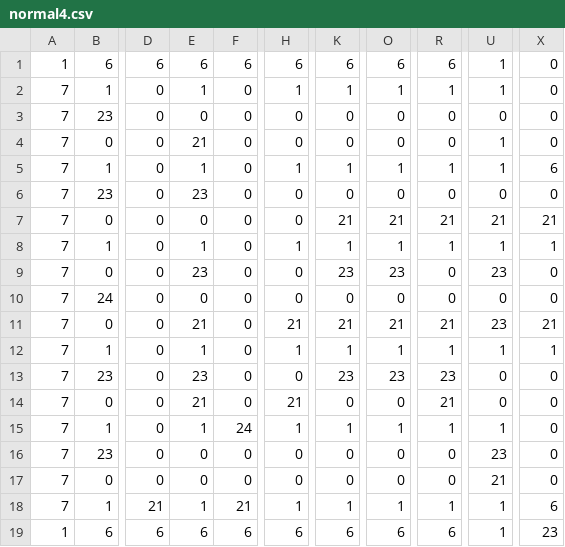
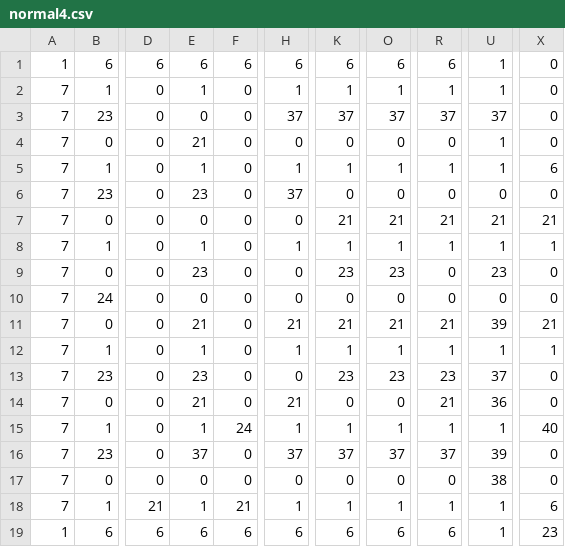
Before and after one commit to RyotaIzumi/Minge2026Spring_team4_action, a CSV file: I wanna Siv3D/OpenSiv3D_0.6.161/App/MapData/normal4.csv, drawn as a sheet; only a part is shown, gaps mark what is left out; the diff names each change by its address in the sheet, - before the commit and + after, or states it on an @@ line.

```diff
--- a/I wanna Siv3D/OpenSiv3D_0.6.161/App/MapData/normal4.csv
+++ b/I wanna Siv3D/OpenSiv3D_0.6.161/App/MapData/normal4.csv
-H3: 0
+H3: 37
-K3: 0
+K3: 37
-O3: 0
+O3: 37
-R3: 0
+R3: 37
-U3: 0
+U3: 37
-H6: 0
+H6: 37
-U11: 23
+U11: 39
-U13: 0
+U13: 37
-U14: 0
+U14: 36
-X15: 0
+X15: 40
-E16: 0
+E16: 37
-H16: 0
+H16: 37
-K16: 0
+K16: 37
-O16: 0
+O16: 37
-R16: 0
+R16: 37
-U16: 23
+U16: 39
-U17: 21
+U17: 38
```
Also changed, not shown: 24 other files.
